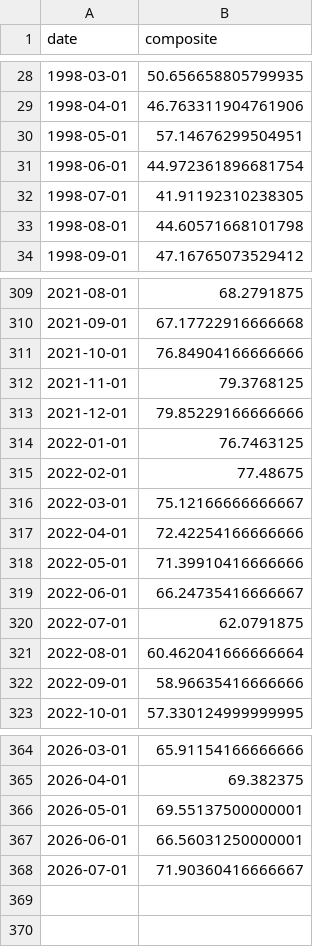
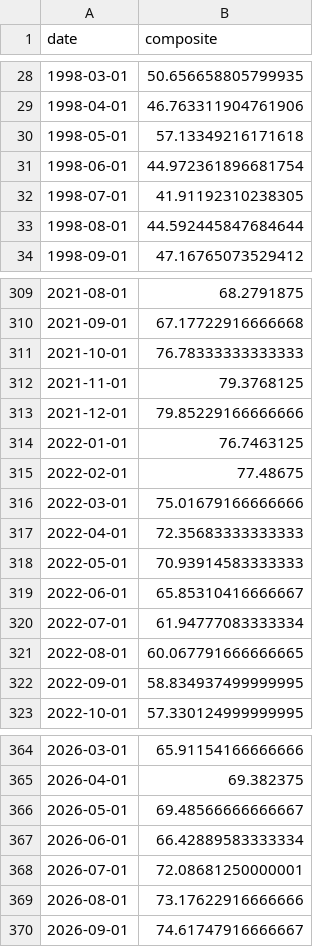
Before and after one commit to cindy19920216/APP, a CSV file: index-data/composite_index.csv, drawn as a sheet; only a part is shown, gaps mark what is left out; the diff covers the shown part only.

```diff
--- a/index-data/composite_index.csv
+++ b/index-data/composite_index.csv
@@ -29,6 +29,6 @@
 1998-04-01,46.763311904761906
-1998-05-01,57.14676299504951
+1998-05-01,57.13349216171618
 1998-06-01,44.972361896681754
 1998-07-01,41.91192310238305
-1998-08-01,44.60571668101798
+1998-08-01,44.592445847684644
 1998-09-01,47.16765073529412
@@ -310,3 +310,3 @@
 2021-09-01,67.17722916666668
-2021-10-01,76.84904166666666
+2021-10-01,76.78333333333333
 2021-11-01,79.3768125
@@ -315,9 +315,9 @@
 2022-02-01,77.48675
-2022-03-01,75.12166666666667
-2022-04-01,72.42254166666666
-2022-05-01,71.39910416666666
-2022-06-01,66.24735416666667
-2022-07-01,62.0791875
-2022-08-01,60.462041666666664
-2022-09-01,58.96635416666666
+2022-03-01,75.01679166666666
+2022-04-01,72.35683333333333
+2022-05-01,70.93914583333333
+2022-06-01,65.85310416666667
+2022-07-01,61.94777083333334
+2022-08-01,60.067791666666665
+2022-09-01,58.834937499999995
 2022-10-01,57.330124999999995
@@ -365,4 +365,6 @@
 2026-04-01,69.382375
-2026-05-01,69.55137500000001
-2026-06-01,66.56031250000001
-2026-07-01,71.90360416666667
+2026-05-01,69.48566666666667
+2026-06-01,66.42889583333334
+2026-07-01,72.08681250000001
+2026-08-01,73.17622916666666
+2026-09-01,74.61747916666667
```
Also changed, not shown: 3 edited cells elsewhere in this file, index-data/ICSA.csv, index-data/M2SL.csv, 5 other files.
